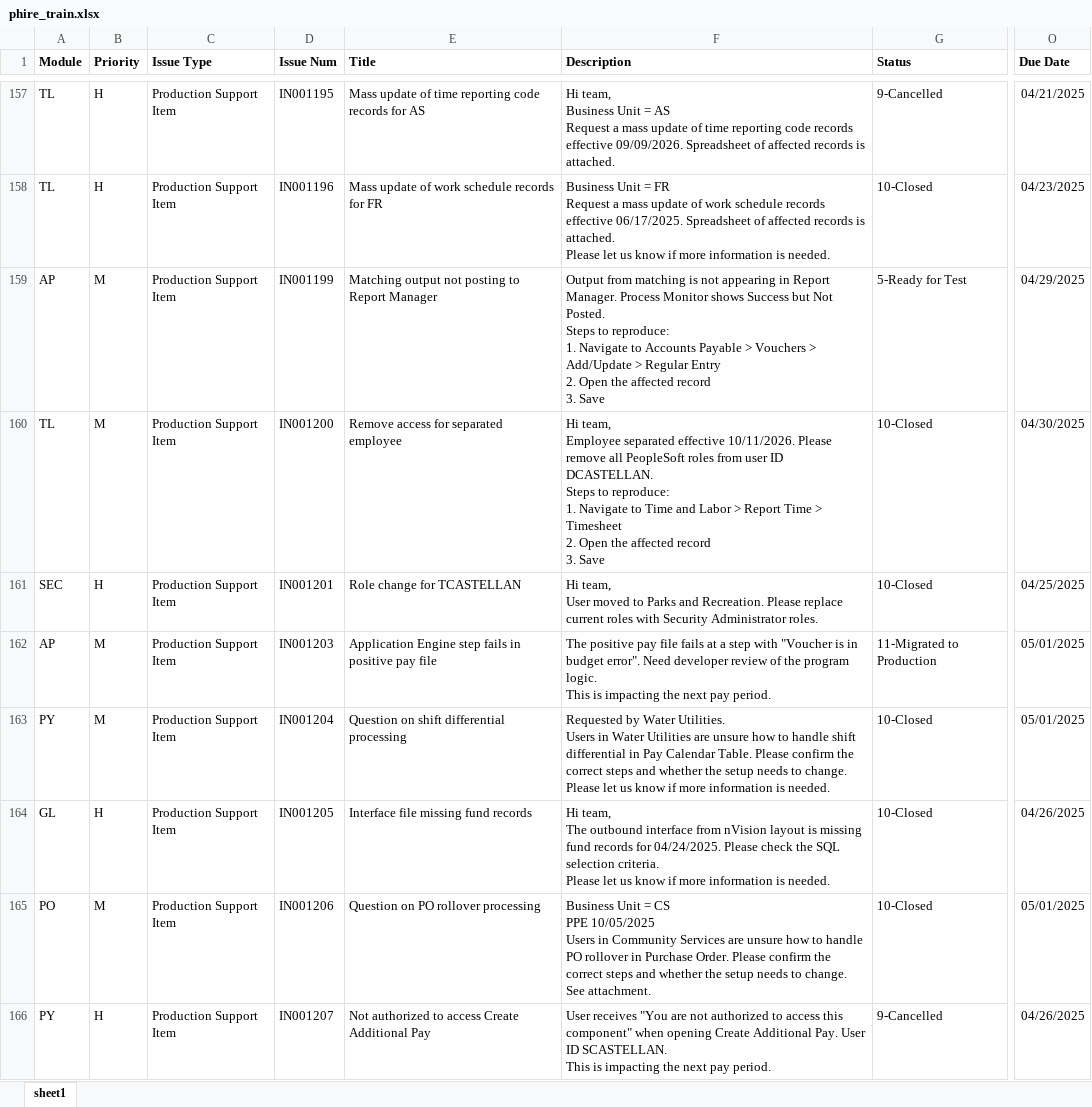
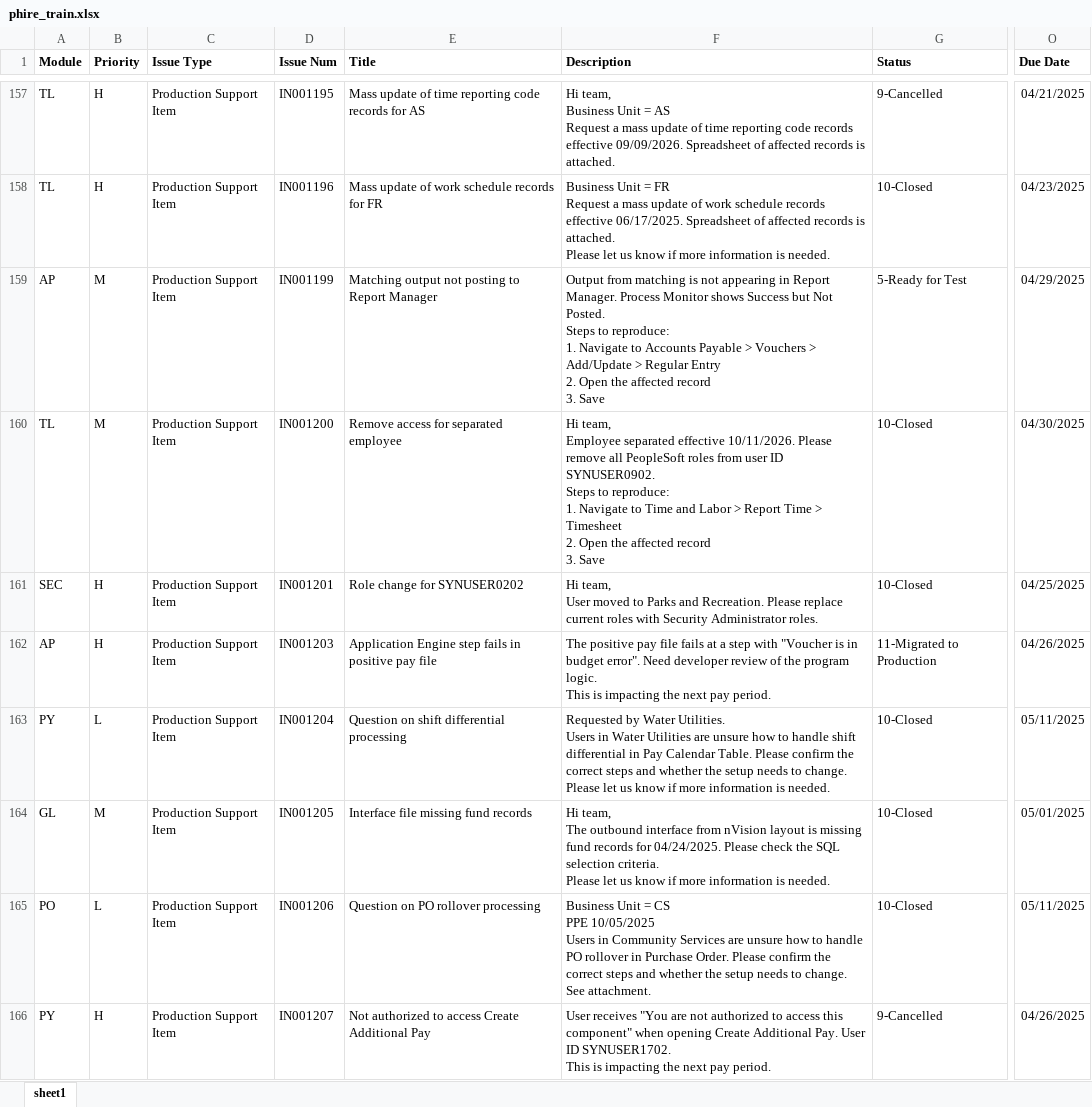
Before and after one commit to saudie72/NLP-Final-PHIRE-Intelligence, an Excel workbook: data/synthetic/phire_train.xlsx, sheet sheet1, drawn as a sheet; only a part is shown, gaps mark what is left out; values as stored, in another font and other column widths than the file's, no borders; ↵ is a line break in a cell; the diff covers the shown part only; the diff names each change by its address in the sheet, - before the commit and + after, or states it on an @@ line.

```diff
--- a/data/synthetic/phire_train.xlsx (sheet sheet1)
+++ b/data/synthetic/phire_train.xlsx (sheet sheet1)
-F160 (Description): …user ID DCASTELLAN. ↵ Steps to…
+F160 (Description): …user ID SYNUSER0902. ↵ Steps to…
-E161 (Title): Role change for TCASTELLAN
+E161 (Title): Role change for SYNUSER0202
-B162 (Priority): M
+B162 (Priority): H
-O162 (Due Date): 05/01/2025
+O162 (Due Date): 04/26/2025
-B163 (Priority): M
+B163 (Priority): L
-O163 (Due Date): 05/01/2025
+O163 (Due Date): 05/11/2025
-B164 (Priority): H
+B164 (Priority): M
-O164 (Due Date): 04/26/2025
+O164 (Due Date): 05/01/2025
-B165 (Priority): M
+B165 (Priority): L
-O165 (Due Date): 05/01/2025
+O165 (Due Date): 05/11/2025
-F166 (Description): …User ID SCASTELLAN. ↵ This is…
+F166 (Description): …User ID SYNUSER1702. ↵ This is…
```
Also changed, not shown: 759 edited cells elsewhere in this sheet, data/synthetic/phire_demo_export.xlsx, data/synthetic/phire_test.xlsx, 8 other files.
